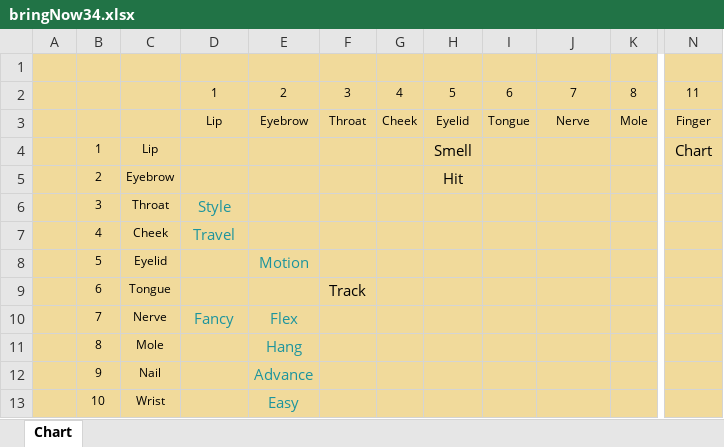
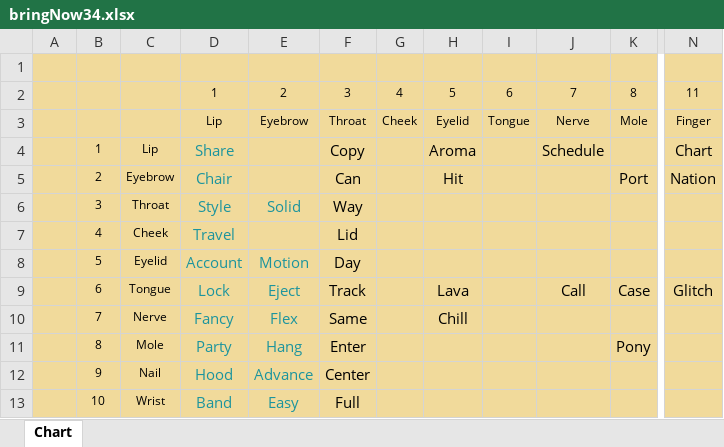
Before and after one commit to openroot/bringNow34, an Excel workbook: bringNow34.xlsx, sheet Chart, drawn as a sheet; only a part is shown, gaps mark what is left out; values as stored, in another font and other column widths than the file's, no borders; charts and pictures not drawn; the diff covers the shown part only; the diff names each change by its address in the sheet, - before the commit and + after, or states it on an @@ line.

```diff
--- a/bringNow34.xlsx (sheet Chart)
+++ b/bringNow34.xlsx (sheet Chart)
-D4: (empty)
+D4: Share
-F4: (empty)
+F4: Copy
-H4: Smell
+H4: Aroma
-J4: (empty)
+J4: Schedule
-D5: (empty)
+D5: Chair
-F5: (empty)
+F5: Can
-K5: (empty)
+K5: Port
-N5: (empty)
+N5: Nation
-E6: (empty)
+E6: Solid
-F6: (empty)
+F6: Way
-F7: (empty)
+F7: Lid
-D8: (empty)
+D8: Account
-F8: (empty)
+F8: Day
-D9: (empty)
+D9: Lock
-E9: (empty)
+E9: Eject
-H9: (empty)
+H9: Lava
-J9: (empty)
+J9: Call
-K9: (empty)
+K9: Case
-N9: (empty)
+N9: Glitch
-F10: (empty)
+F10: Same
-H10: (empty)
+H10: Chill
-D11: (empty)
+D11: Party
-F11: (empty)
+F11: Enter
-K11: (empty)
+K11: Pony
-D12: (empty)
+D12: Hood
-F12: (empty)
+F12: Center
-D13: (empty)
+D13: Band
-F13: (empty)
+F13: Full
```
Also changed, not shown: 28 edited cells elsewhere in this sheet, 2 other files.
